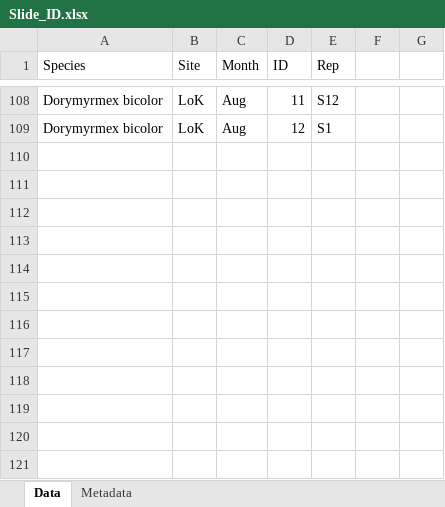
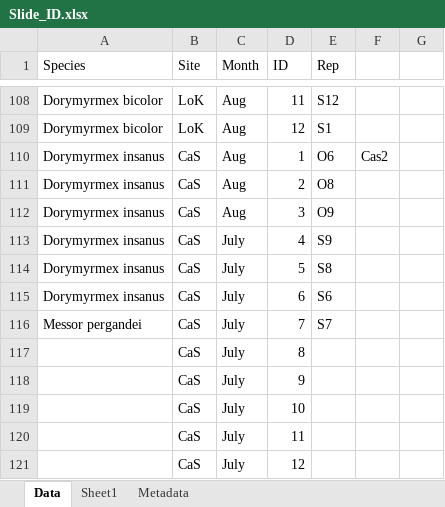
Before and after one commit to jennabraun/ant_habitat_coexistence, an Excel workbook: raw data/Slide_ID.xlsx, sheet Data, drawn as a sheet; only a part is shown, gaps mark what is left out; values as stored, in another font and other column widths than the file's, no borders; the diff names each change by its address in the sheet, - before the commit and + after, or states it on an @@ line.

```diff
--- a/raw data/Slide_ID.xlsx (sheet Data)
+++ b/raw data/Slide_ID.xlsx (sheet Data)
+sheet tab: Sheet1
+row 110: Dorymyrmex insanus | CaS | Aug | 1 | O6 | Cas2
+row 111: Dorymyrmex insanus | CaS | Aug | 2 | O8
+row 112: Dorymyrmex insanus | CaS | Aug | 3 | O9
+row 113: Dorymyrmex insanus | CaS | July | 4 | S9
+row 114: Dorymyrmex insanus | CaS | July | 5 | S8
+row 115: Dorymyrmex insanus | CaS | July | 6 | S6
+row 116: Messor pergandei | CaS | July | 7 | S7
+row 117:  | CaS | July | 8
+row 118:  | CaS | July | 9
+row 119:  | CaS | July | 10
+row 120:  | CaS | July | 11
+row 121:  | CaS | July | 12
```
